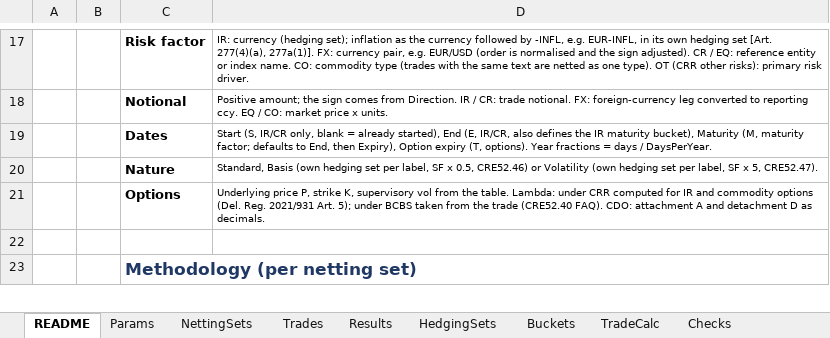
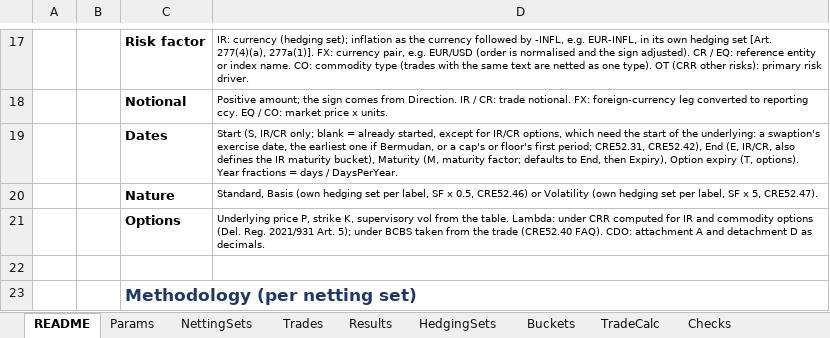
Before and after one commit to danielep71/K-SACCR, an Excel workbook: src/workbook/SACCR_Template.xlsx, sheet README, drawn as a sheet; only a part is shown, gaps mark what is left out; values as stored, in another font and other column widths than the file's, no borders; the diff names each change by its address in the sheet, - before the commit and + after, or states it on an @@ line.

Commit message:
Require the start date of interest-rate and credit options (#40) (#203)
Review finding M-02: a blank start date was read as S = 0, so a
forward-starting or Bermudan swaption entered without its exercise date
took the supervisory duration of a swap starting today. For an option on
an interest-rate or credit instrument, S and E are those of the
underlying (CRE52.31(2), CRE52.32 Table 1): a swaption's exercise date,
the earliest allowed exercise date of a Bermudan swaption, whose T is
the latest (CRE52.42(1)-(2)), a cap's or floor's first period. Such an
option without a start date now rejects the trade; linear trades keep
the blank = spot-start convention.

The template's README D19 and the Trades Start-date input message say
so; the two strings were replaced in the package XML, other parts
unchanged. The methodology states the swaption mapping and how variable
notionals and resetting trades are entered (CRE52.37(2)-(5); CRR Art.
279b(2), 279c(2)).

TEST_InputValidation adds ir-option-start-required and
ir-option-bermudan-dates (129 cases, 198 checks).

Validated: python tools/check.py passes; CI green. Owner Excel run on
606b7dc: compile, TEST_InputValidation, Test_RunAll, the demo portfolio
and the template checks all pass.

```diff
--- a/src/workbook/SACCR_Template.xlsx (sheet README)
+++ b/src/workbook/SACCR_Template.xlsx (sheet README)
-D19: …(S, IR/CR only, blank = already started), End (E,…
+D19: …(S, IR/CR only; blank = already started, except for IR/CR options, which need the start of the underlying: a swaption's exercise date, the earliest one if Bermudan, or a cap's or floor's first period; CRE52.31, CRE52.42), End (E,…
```
Also changed, not shown: 5 other files.
